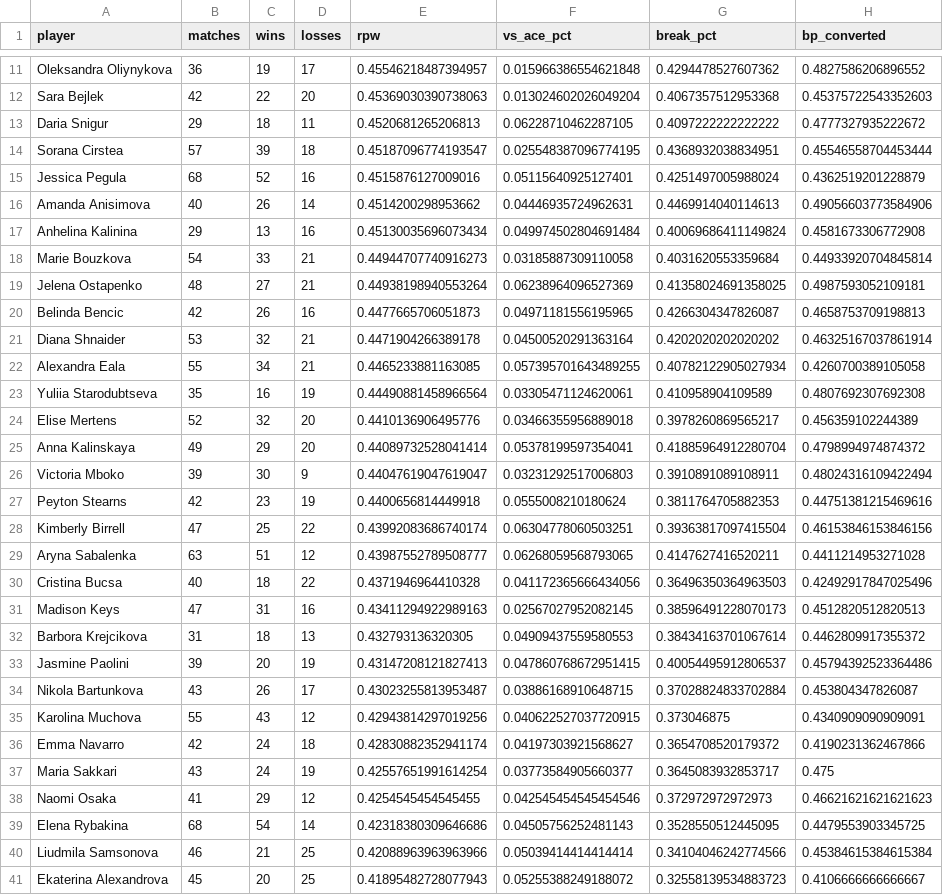
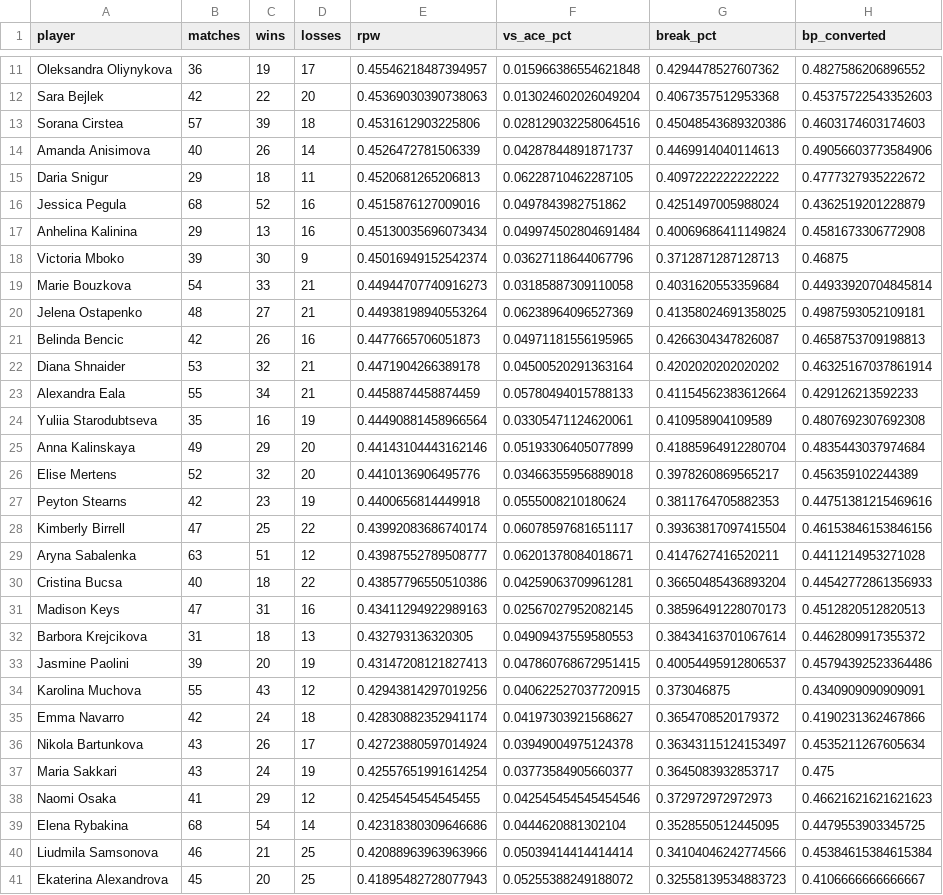
Before and after one commit to karlewaczko/TennisSharpBot, a CSV file: data/processed/ta_leaders_wta_top50_return_all.csv, drawn as a sheet; only a part is shown, gaps mark what is left out; the diff covers the shown part only.

```diff
--- a/data/processed/ta_leaders_wta_top50_return_all.csv
+++ b/data/processed/ta_leaders_wta_top50_return_all.csv
@@ -12,7 +12,8 @@ Oleksandra Oliynykova,36,19,17,0.45546218487394957,0.015966386554621848,0.429447
 Sara Bejlek,42,22,20,0.45369030390738063,0.013024602026049204,0.4067357512953368,0.45375722543352603
+Sorana Cirstea,57,39,18,0.4531612903225806,0.028129032258064516,0.45048543689320386,0.4603174603174603
+Amanda Anisimova,40,26,14,0.4526472781506339,0.04287844891871737,0.4469914040114613,0.49056603773584906
 Daria Snigur,29,18,11,0.4520681265206813,0.06228710462287105,0.4097222222222222,0.4777327935222672
-Sorana Cirstea,57,39,18,0.45187096774193547,0.025548387096774195,0.4368932038834951,0.45546558704453444
-Jessica Pegula,68,52,16,0.4515876127009016,0.05115640925127401,0.4251497005988024,0.4362519201228879
-Amanda Anisimova,40,26,14,0.4514200298953662,0.04446935724962631,0.4469914040114613,0.49056603773584906
+Jessica Pegula,68,52,16,0.4515876127009016,0.0497843982751862,0.4251497005988024,0.4362519201228879
 Anhelina Kalinina,29,13,16,0.45130035696073434,0.049974502804691484,0.40069686411149824,0.4581673306772908
+Victoria Mboko,39,30,9,0.45016949152542374,0.03627118644067796,0.3712871287128713,0.46875
 Marie Bouzkova,54,33,21,0.44944707740916273,0.03185887309110058,0.4031620553359684,0.44933920704845814
@@ -21,11 +22,10 @@ Belinda Bencic,42,26,16,0.4477665706051873,0.04971181556195965,0.426630434782608
 Diana Shnaider,53,32,21,0.4471904266389178,0.04500520291363164,0.4202020202020202,0.46325167037861914
-Alexandra Eala,55,34,21,0.4465233881163085,0.057395701643489255,0.40782122905027934,0.4260700389105058
+Alexandra Eala,55,34,21,0.4458874458874459,0.05780494015788133,0.41154562383612664,0.429126213592233
 Yuliia Starodubtseva,35,16,19,0.44490881458966564,0.03305471124620061,0.410958904109589,0.4807692307692308
+Anna Kalinskaya,49,29,20,0.44143104443162146,0.05193306405077899,0.41885964912280704,0.4835443037974684
 Elise Mertens,52,32,20,0.4410136906495776,0.03466355956889018,0.3978260869565217,0.456359102244389
-Anna Kalinskaya,49,29,20,0.44089732528041414,0.05378199597354041,0.41885964912280704,0.4798994974874372
-Victoria Mboko,39,30,9,0.44047619047619047,0.03231292517006803,0.3910891089108911,0.48024316109422494
 Peyton Stearns,42,23,19,0.4400656814449918,0.0555008210180624,0.3811764705882353,0.44751381215469616
-Kimberly Birrell,47,25,22,0.43992083686740174,0.06304778060503251,0.39363817097415504,0.46153846153846156
-Aryna Sabalenka,63,51,12,0.43987552789508777,0.06268059568793065,0.4147627416520211,0.4411214953271028
-Cristina Bucsa,40,18,22,0.4371946964410328,0.041172365666434056,0.36496350364963503,0.42492917847025496
+Kimberly Birrell,47,25,22,0.43992083686740174,0.06078597681651117,0.39363817097415504,0.46153846153846156
+Aryna Sabalenka,63,51,12,0.43987552789508777,0.06201378084018671,0.4147627416520211,0.4411214953271028
+Cristina Bucsa,40,18,22,0.43857796550510386,0.04259063709961281,0.36650485436893204,0.44542772861356933
 Madison Keys,47,31,16,0.43411294922989163,0.02567027952082145,0.38596491228070173,0.4512820512820513
@@ -33,8 +33,8 @@ Barbora Krejcikova,31,18,13,0.432793136320305,0.04909437559580553,0.384341637010
 Jasmine Paolini,39,20,19,0.43147208121827413,0.047860768672951415,0.40054495912806537,0.45794392523364486
-Nikola Bartunkova,43,26,17,0.43023255813953487,0.03886168910648715,0.37028824833702884,0.453804347826087
 Karolina Muchova,55,43,12,0.42943814297019256,0.040622527037720915,0.373046875,0.4340909090909091
 Emma Navarro,42,24,18,0.42830882352941174,0.04197303921568627,0.3654708520179372,0.4190231362467866
+Nikola Bartunkova,43,26,17,0.42723880597014924,0.03949004975124378,0.36343115124153497,0.4535211267605634
 Maria Sakkari,43,24,19,0.42557651991614254,0.03773584905660377,0.3645083932853717,0.475
 Naomi Osaka,41,29,12,0.4254545454545455,0.042545454545454546,0.372972972972973,0.46621621621621623
-Elena Rybakina,68,54,14,0.42318380309646686,0.04505756252481143,0.3528550512445095,0.4479553903345725
+Elena Rybakina,68,54,14,0.42318380309646686,0.0444620881302104,0.3528550512445095,0.4479553903345725
 Liudmila Samsonova,46,21,25,0.42088963963963966,0.05039414414414414,0.34104046242774566,0.45384615384615384
```
Also changed, not shown: 1 added row, 1 removed row and 15 edited cells elsewhere in this file, data/processed/player_profiles_wta.csv, data/processed/ta_leaders_wta_51100_serve_all.csv, 16 other files.
